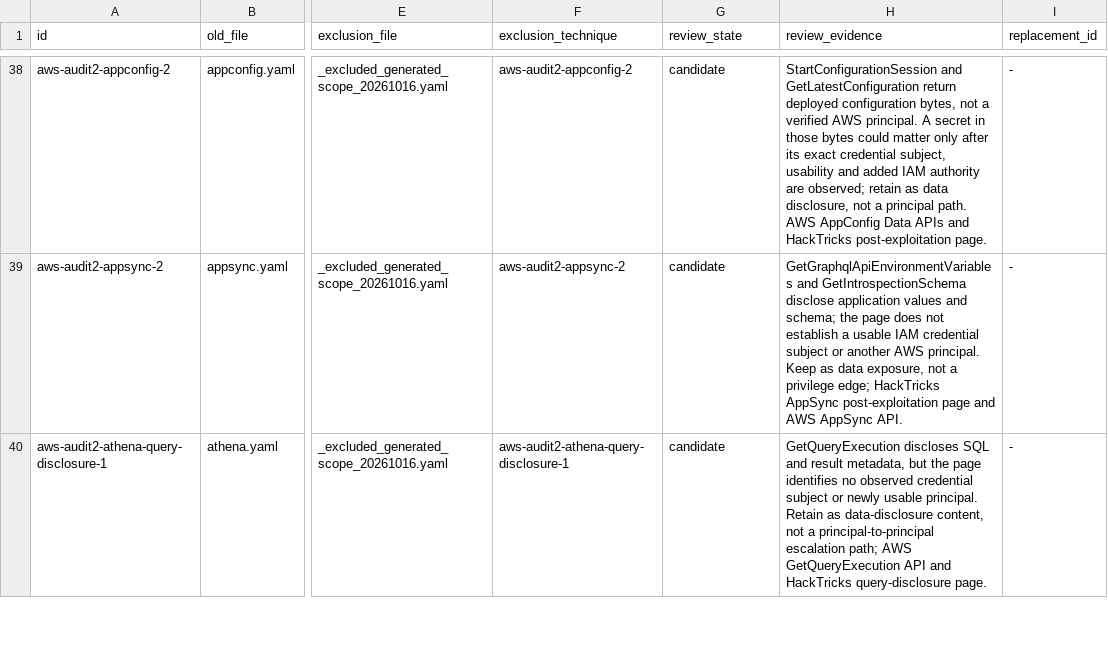
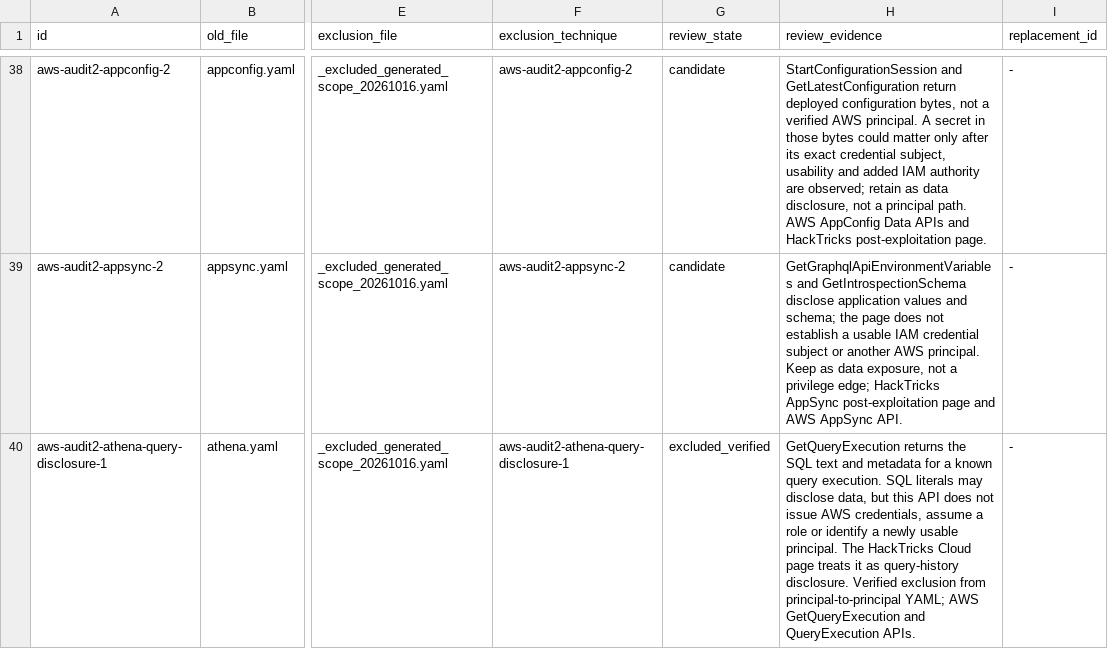
Before and after one commit to peass-ng/Blue-CloudPEASS, a TSV file: work_aws_privesc_review/retired-technique-status.tsv, drawn as a sheet; only a part is shown, gaps mark what is left out; the diff covers the shown part only; the diff names each change by its address in the sheet, - before the commit and + after, or states it on an @@ line.

Commit message:
Verify Athena query reads as bounded disclosure routes

```diff
--- a/work_aws_privesc_review/retired-technique-status.tsv
+++ b/work_aws_privesc_review/retired-technique-status.tsv
-G40 (review_state): candidate
+G40 (review_state): excluded_verified
-H40 (review_evidence): GetQueryExecution discloses SQL and result metadata, but the page identifies no observed credential subject or newly usable principal. Retain as data-disclosure content, not a principal-to-principal escalation path; AWS GetQueryExecution API and HackTricks query-disclosure page.
+H40 (review_evidence): GetQueryExecution returns the SQL text and metadata for a known query execution. SQL literals may disclose data, but this API does not issue AWS credentials, assume a role or identify a newly usable principal. The HackTricks Cloud page treats it as query-history disclosure. Verified exclusion from principal-to-principal YAML; AWS GetQueryExecution and QueryExecution APIs.
```
Also changed, not shown: 2 edited cells elsewhere in this file.
